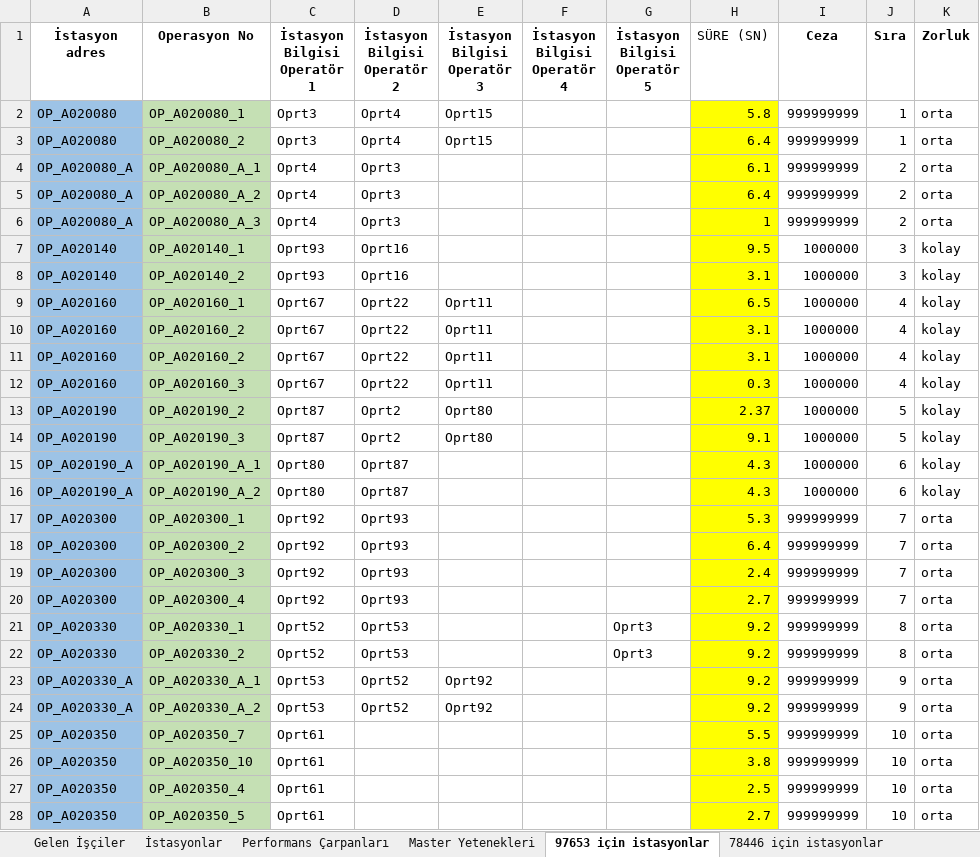
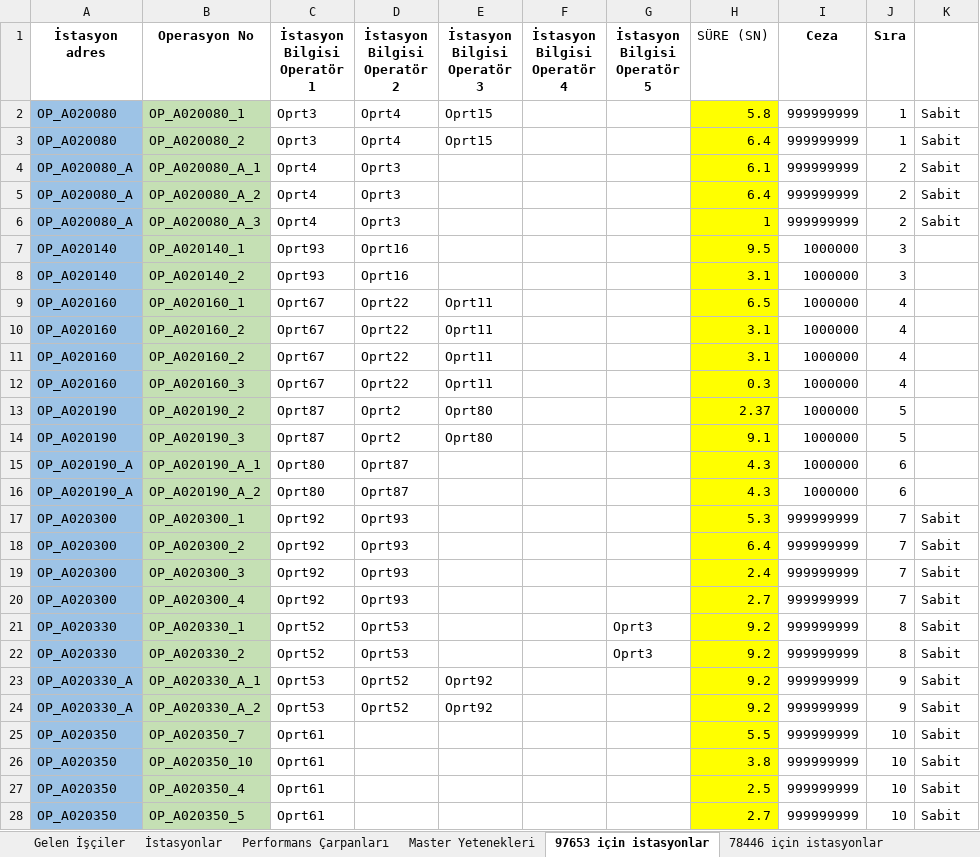
Before and after one commit to kaang457/end497, an Excel workbook: backend/Üretim Dataları.xlsx, sheet 97653 için istasyonlar, drawn as a sheet; only a part is shown; values as stored, in another font and other column widths than the file's, no borders; the diff covers the shown part only; the diff names each change by its address in the sheet, - before the commit and + after, or states it on an @@ line.

```diff
--- a/backend/Üretim Dataları.xlsx (sheet 97653 için istasyonlar)
+++ b/backend/Üretim Dataları.xlsx (sheet 97653 için istasyonlar)
-K1: Zorluk
+K1: (empty)
-K2:K6: orta
+K2:K6: Sabit
-K7:K16: kolay
+K7:K16: (empty)
-K17:K28: orta
+K17:K28: Sabit
```
Also changed, not shown: 248 edited cells elsewhere in this sheet, sheet 78446 için istasyonlar, sheet İstasyonlar, sheet 77514 için istasyonlar, sheet 78472 için istasyonlar, sheet 77558 için istasyonlar, sheet 40132 için istasyonlar, 5 other files.
